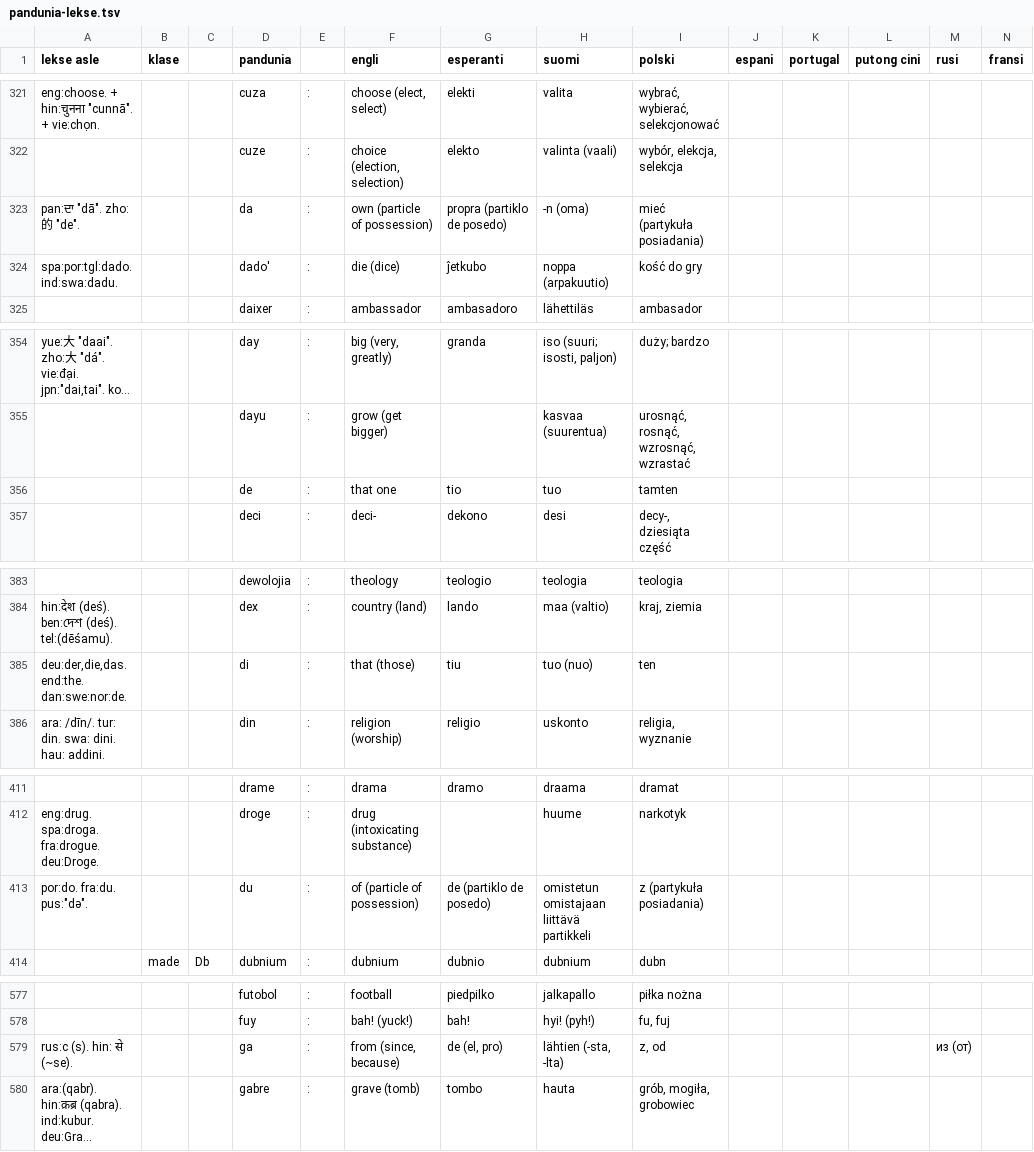
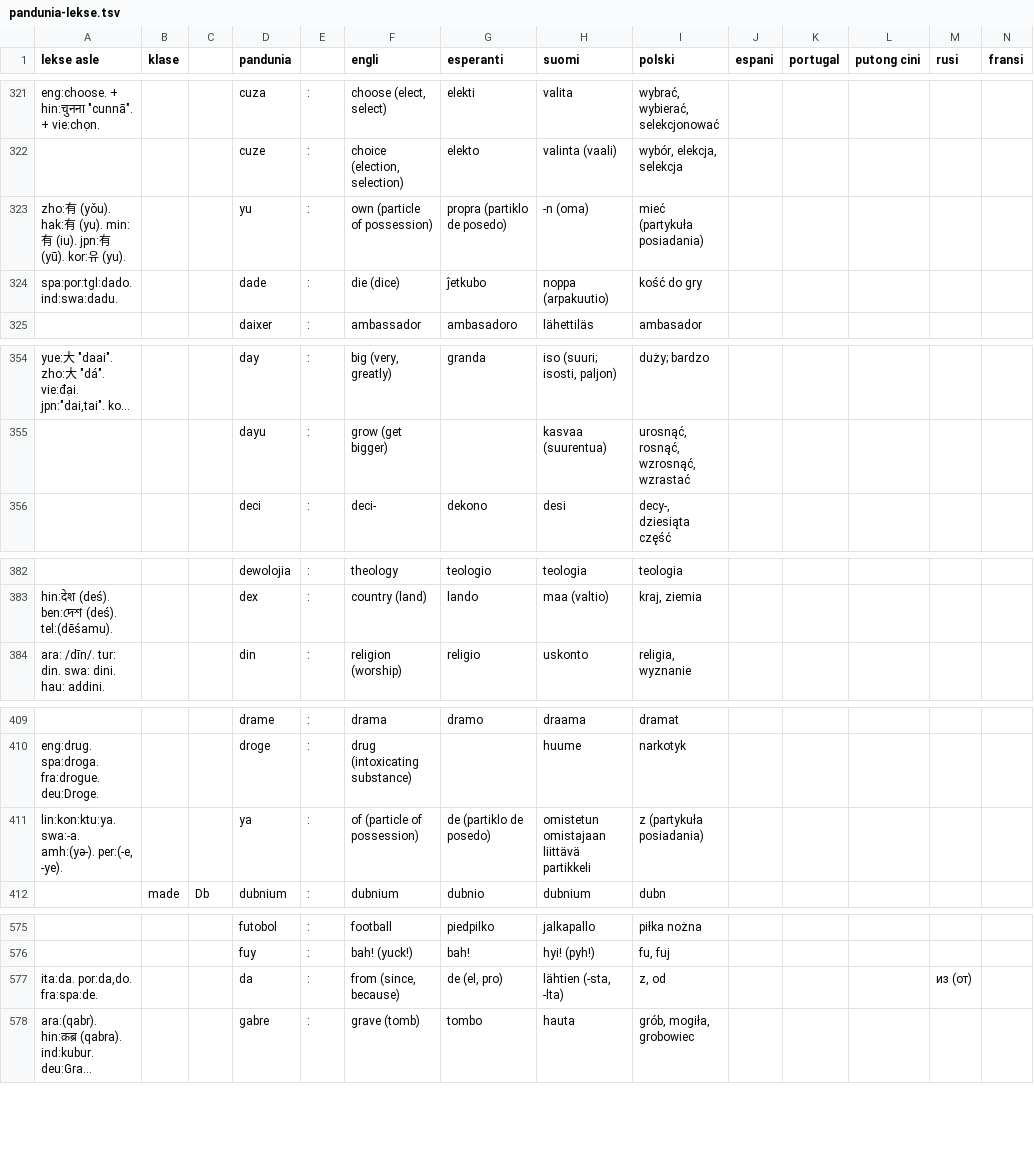
Before and after one commit to barumau/pandunia, a TSV file: pandunia-lekse.tsv, drawn as a sheet; only a part is shown, gaps mark what is left out; long unchanged cells end in …; removed rows and columns are numbered as before the commit, all else as after; the diff names each change by its address in the sheet, - before the commit and + after, or states it on an @@ line.

```diff
--- a/pandunia-lekse.tsv
+++ b/pandunia-lekse.tsv
-A323 (lekse asle): pan:ਦਾ "dā". zho:的 "de".
+A323 (lekse asle): zho:有 (yǒu). hak:有 (yu). min:有 (iu). jpn:有 (yū). kor:유 (yu).
-D323 (pandunia): da
+D323 (pandunia): yu
-D324 (pandunia): dado'
+D324 (pandunia): dade
-row 356:  |  |  | de | : | that one | tio | tuo | tamten
-row 385: deu:der,die,das. end:the. dan:swe:nor:de. |  |  | di | : | that (those) | tiu | tuo (nuo) | ten
-A411 (lekse asle): por:do. fra:du. pus:"də".
+A411 (lekse asle): lin:kon:ktu:ya. swa:-a. amh:(yə-). per:(-e, -ye).
-D411 (pandunia): du
+D411 (pandunia): ya
-A577 (lekse asle): rus:с (s). hin: से (~se).
+A577 (lekse asle): ita:da. por:da,do. fra:spa:de.
-D577 (pandunia): ga
+D577 (pandunia): da
```
Also changed, not shown: 10 other files.
